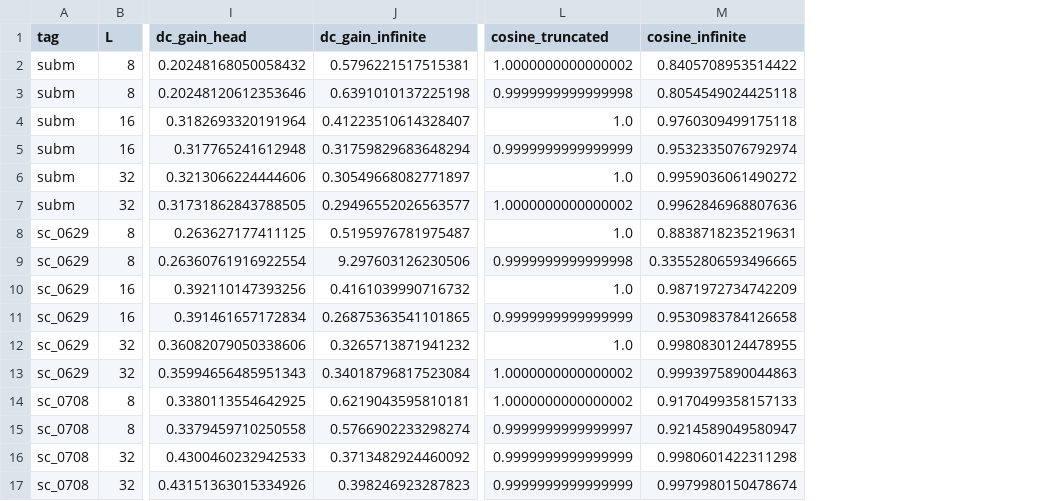
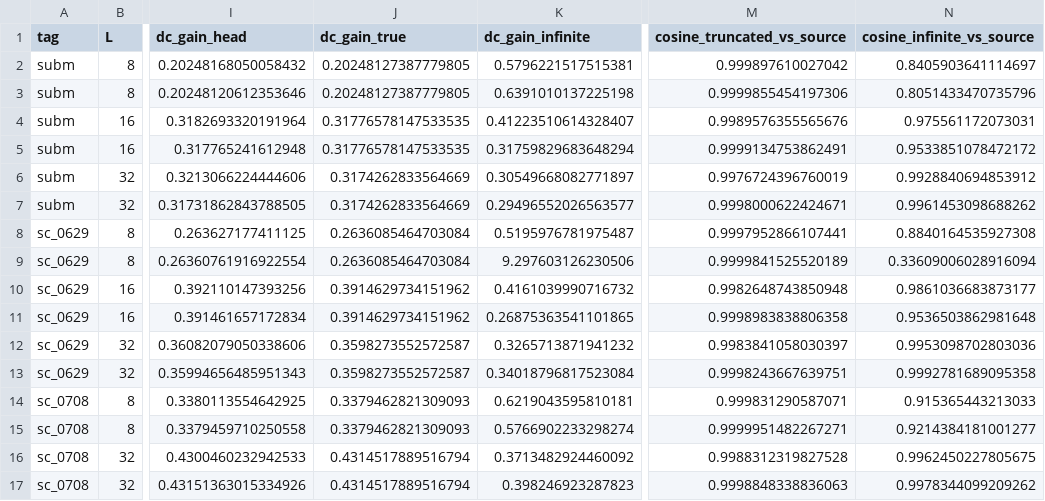
Before and after one commit to HsinyuanZhang/DAC2027_SSM, a CSV file: results/analysis/stream_f7_20261019/fit.csv, drawn as a sheet; only a part is shown, gaps mark what is left out; removed rows and columns are numbered as before the commit, all else as after; the diff names each change by its address in the sheet, - before the commit and + after, or states it on an @@ line.

```diff
--- a/results/analysis/stream_f7_20261019/fit.csv
+++ b/results/analysis/stream_f7_20261019/fit.csv
+column J (dc_gain_true), rows 2-17: 0.20248127387779805 | 0.20248127387779805 | 0.31776578147533535 | 0.31776578147533535 | 0.3174262833564669 | 0.3174262833564669 | 0.2636085464703084 | 0.2636085464703084 | 0.3914629734151962 | 0.3914629734151962 | 0.3598273552572587 | 0.3598273552572587 | 0.3379462821309093 | 0.3379462821309093 | 0.4314517889516794 | 0.4314517889516794
-column L (cosine_truncated), rows 2-17: 1.0000000000000002 | 0.9999999999999998 | 1.0 | 0.9999999999999999 | 1.0 | 1.0000000000000002 | 1.0 | 0.9999999999999998 | 1.0 | 0.9999999999999999 | 1.0 | 1.0000000000000002 | 1.0000000000000002 | 0.9999999999999997 | 0.9999999999999999 | 0.9999999999999999
-column M (cosine_infinite), rows 2-17: 0.8405708953514422 | 0.8054549024425118 | 0.9760309499175118 | 0.9532335076792974 | 0.9959036061490272 | 0.9962846968807636 | 0.8838718235219631 | 0.33552806593496665 | 0.9871972734742209 | 0.9530983784126658 | 0.9980830124478955 | 0.9993975890044863 | 0.9170499358157133 | 0.9214589049580947 | 0.9980601422311298 | 0.9979980150478674
+column M (cosine_truncated_vs_source), rows 2-17: 0.999897610027042 | 0.9999855454197306 | 0.9989576355565676 | 0.9999134753862491 | 0.9976724396760019 | 0.9998000622424671 | 0.9997952866107441 | 0.9999841525520189 | 0.9982648743850948 | 0.9998983838806358 | 0.9983841058030397 | 0.9998243667639751 | 0.999831290587071 | 0.9999951482267271 | 0.9988312319827528 | 0.9998848338836063
+column N (cosine_infinite_vs_source), rows 2-17: 0.8405903641114697 | 0.8051433470735796 | 0.975561172073031 | 0.9533851078472172 | 0.9928840694853912 | 0.9961453098688262 | 0.8840164535927308 | 0.33609006028916094 | 0.9861036683873177 | 0.9536503862981648 | 0.9953098702803036 | 0.9992781689095358 | 0.915365443213033 | 0.9214384181001277 | 0.9962450227805675 | 0.9978344099209262
```
Also changed, not shown: results/analysis/stream_f7_20261019/cells.csv, results/analysis/stream_f7_20261019/headline.csv, 10 other files.
